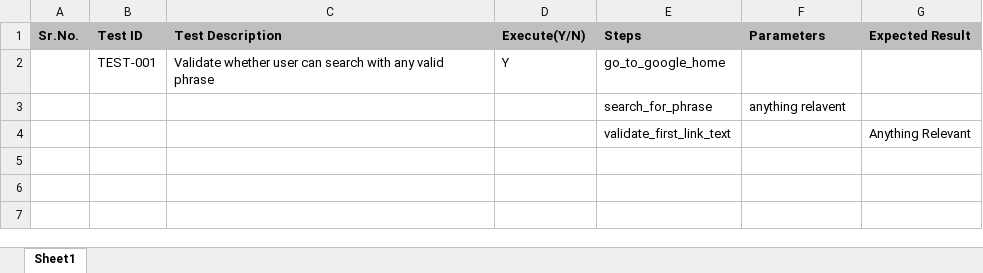
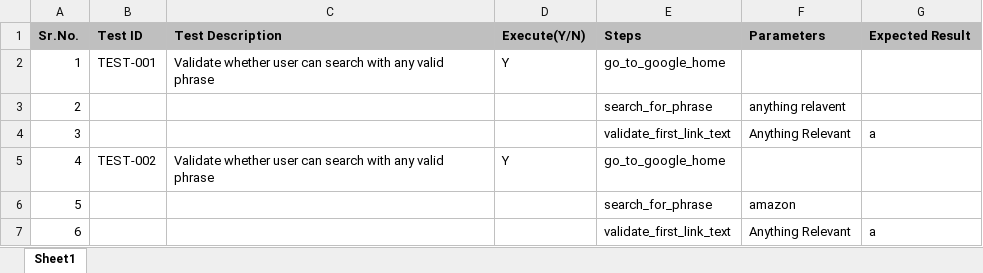
Before and after one commit to anupmanekar/Java-Automation-Frameworks, an Excel workbook: KeywordDriven/src/main/resources/TestSuite.xlsx, sheet Sheet1, drawn as a sheet; values as stored, in another font and other column widths than the file's, no borders; removed rows and columns are numbered as before the commit, all else as after; the diff names each change by its address in the sheet, - before the commit and + after, or states it on an @@ line.

Commit message:
Added rows in KeywordDriven

```diff
--- a/KeywordDriven/src/main/resources/TestSuite.xlsx (sheet Sheet1)
+++ b/KeywordDriven/src/main/resources/TestSuite.xlsx (sheet Sheet1)
-A2 (Sr.No.): (empty)
+A2 (Sr.No.): 1
-A3 (Sr.No.): (empty)
+A3 (Sr.No.): 2
-row 4:  |  |  |  | validate_first_link_text |  | Anything Relevant
+row 4: 3 |  |  |  | validate_first_link_text | Anything Relevant | a
+row 5: 4 | TEST-002 | Validate whether user can search with any valid phrase | Y | go_to_google_home
+row 6: 5 |  |  |  | search_for_phrase | amazon
+row 7: 6 |  |  |  | validate_first_link_text | Anything Relevant | a
```
